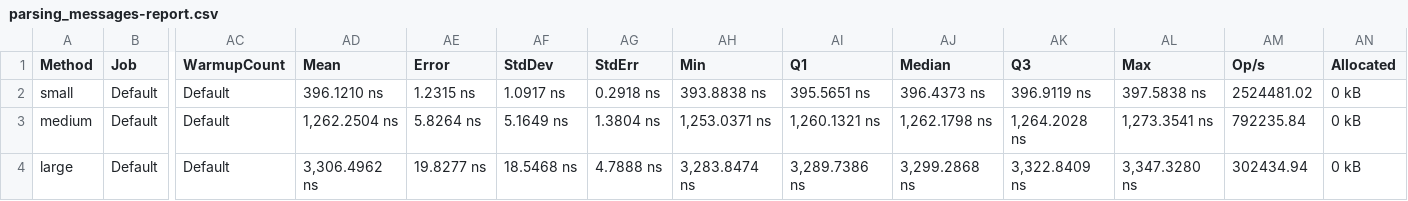
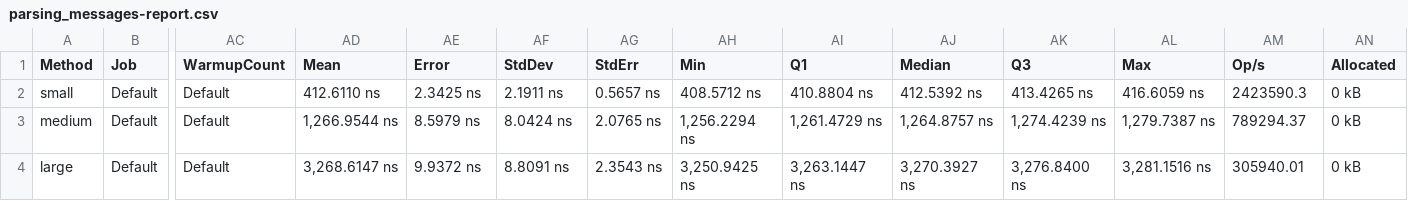
Before and after one commit to fedjabosnic/hotfix, a CSV file: .bench/parsing_messages-report.csv, drawn as a sheet; only a part is shown, gaps mark what is left out; the diff names each change by its address in the sheet, - before the commit and + after, or states it on an @@ line.

```diff
--- a/.bench/parsing_messages-report.csv
+++ b/.bench/parsing_messages-report.csv
-AD2 (Mean): 396.1210 ns
+AD2 (Mean): 412.6110 ns
-AE2 (Error): 1.2315 ns
+AE2 (Error): 2.3425 ns
-AF2 (StdDev): 1.0917 ns
+AF2 (StdDev): 2.1911 ns
-AG2 (StdErr): 0.2918 ns
+AG2 (StdErr): 0.5657 ns
-AH2 (Min): 393.8838 ns
+AH2 (Min): 408.5712 ns
-AI2 (Q1): 395.5651 ns
+AI2 (Q1): 410.8804 ns
-AJ2 (Median): 396.4373 ns
+AJ2 (Median): 412.5392 ns
-AK2 (Q3): 396.9119 ns
+AK2 (Q3): 413.4265 ns
-AL2 (Max): 397.5838 ns
+AL2 (Max): 416.6059 ns
-AM2 (Op/s): 2524481.02
+AM2 (Op/s): 2423590.3
-AD3 (Mean): 1,262.2504 ns
+AD3 (Mean): 1,266.9544 ns
-AE3 (Error): 5.8264 ns
+AE3 (Error): 8.5979 ns
-AF3 (StdDev): 5.1649 ns
+AF3 (StdDev): 8.0424 ns
-AG3 (StdErr): 1.3804 ns
+AG3 (StdErr): 2.0765 ns
-AH3 (Min): 1,253.0371 ns
+AH3 (Min): 1,256.2294 ns
-AI3 (Q1): 1,260.1321 ns
+AI3 (Q1): 1,261.4729 ns
-AJ3 (Median): 1,262.1798 ns
+AJ3 (Median): 1,264.8757 ns
-AK3 (Q3): 1,264.2028 ns
+AK3 (Q3): 1,274.4239 ns
-AL3 (Max): 1,273.3541 ns
+AL3 (Max): 1,279.7387 ns
-AM3 (Op/s): 792235.84
+AM3 (Op/s): 789294.37
-AD4 (Mean): 3,306.4962 ns
+AD4 (Mean): 3,268.6147 ns
-AE4 (Error): 19.8277 ns
+AE4 (Error): 9.9372 ns
-AF4 (StdDev): 18.5468 ns
+AF4 (StdDev): 8.8091 ns
-AG4 (StdErr): 4.7888 ns
+AG4 (StdErr): 2.3543 ns
-AH4 (Min): 3,283.8474 ns
+AH4 (Min): 3,250.9425 ns
-AI4 (Q1): 3,289.7386 ns
+AI4 (Q1): 3,263.1447 ns
-AJ4 (Median): 3,299.2868 ns
+AJ4 (Median): 3,270.3927 ns
-AK4 (Q3): 3,322.8409 ns
+AK4 (Q3): 3,276.8400 ns
-AL4 (Max): 3,347.3280 ns
+AL4 (Max): 3,281.1516 ns
-AM4 (Op/s): 302434.94
+AM4 (Op/s): 305940.01
```
Also changed, not shown: .bench/basic-report.csv, .bench/reading_datetimes-report.csv, 37 other files.
